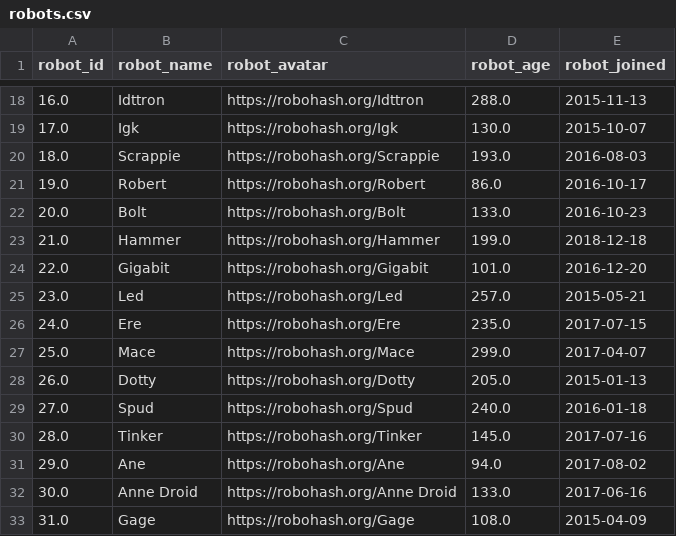
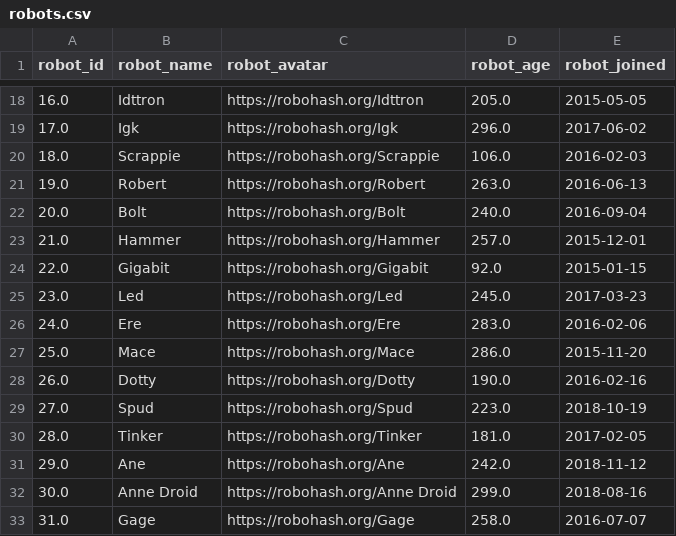
Before and after one commit to danielc92/flask_robot_forum, a CSV file: notebooks/forum-data/robots.csv, drawn as a sheet; only a part is shown, gaps mark what is left out; the diff covers the shown part only.

```diff
--- a/notebooks/forum-data/robots.csv
+++ b/notebooks/forum-data/robots.csv
@@ -18,16 +18,16 @@ robot_id|robot_name|robot_avatar|robot_age|robot_joined
-16.0|Idttron|https://robohash.org/Idttron|288.0|2015-11-13
-17.0|Igk|https://robohash.org/Igk|130.0|2015-10-07
-18.0|Scrappie|https://robohash.org/Scrappie|193.0|2016-08-03
-19.0|Robert|https://robohash.org/Robert|86.0|2016-10-17
-20.0|Bolt|https://robohash.org/Bolt|133.0|2016-10-23
-21.0|Hammer|https://robohash.org/Hammer|199.0|2018-12-18
-22.0|Gigabit|https://robohash.org/Gigabit|101.0|2016-12-20
-23.0|Led|https://robohash.org/Led|257.0|2015-05-21
-24.0|Ere|https://robohash.org/Ere|235.0|2017-07-15
-25.0|Mace|https://robohash.org/Mace|299.0|2017-04-07
-26.0|Dotty|https://robohash.org/Dotty|205.0|2015-01-13
-27.0|Spud|https://robohash.org/Spud|240.0|2016-01-18
-28.0|Tinker|https://robohash.org/Tinker|145.0|2017-07-16
-29.0|Ane|https://robohash.org/Ane|94.0|2017-08-02
-30.0|Anne Droid|https://robohash.org/Anne Droid|133.0|2017-06-16
-31.0|Gage|https://robohash.org/Gage|108.0|2015-04-09
+16.0|Idttron|https://robohash.org/Idttron|205.0|2015-05-05
+17.0|Igk|https://robohash.org/Igk|296.0|2017-06-02
+18.0|Scrappie|https://robohash.org/Scrappie|106.0|2016-02-03
+19.0|Robert|https://robohash.org/Robert|263.0|2016-06-13
+20.0|Bolt|https://robohash.org/Bolt|240.0|2016-09-04
+21.0|Hammer|https://robohash.org/Hammer|257.0|2015-12-01
+22.0|Gigabit|https://robohash.org/Gigabit|92.0|2015-01-15
+23.0|Led|https://robohash.org/Led|245.0|2017-03-23
+24.0|Ere|https://robohash.org/Ere|283.0|2016-02-06
+25.0|Mace|https://robohash.org/Mace|286.0|2015-11-20
+26.0|Dotty|https://robohash.org/Dotty|190.0|2016-02-16
+27.0|Spud|https://robohash.org/Spud|223.0|2018-10-19
+28.0|Tinker|https://robohash.org/Tinker|181.0|2017-02-05
+29.0|Ane|https://robohash.org/Ane|242.0|2018-11-12
+30.0|Anne Droid|https://robohash.org/Anne Droid|299.0|2018-08-16
+31.0|Gage|https://robohash.org/Gage|258.0|2016-07-07
```
Also changed, not shown: 50 edited cells elsewhere in this file, notebooks/forum-data/comments.csv, 4 other files.
